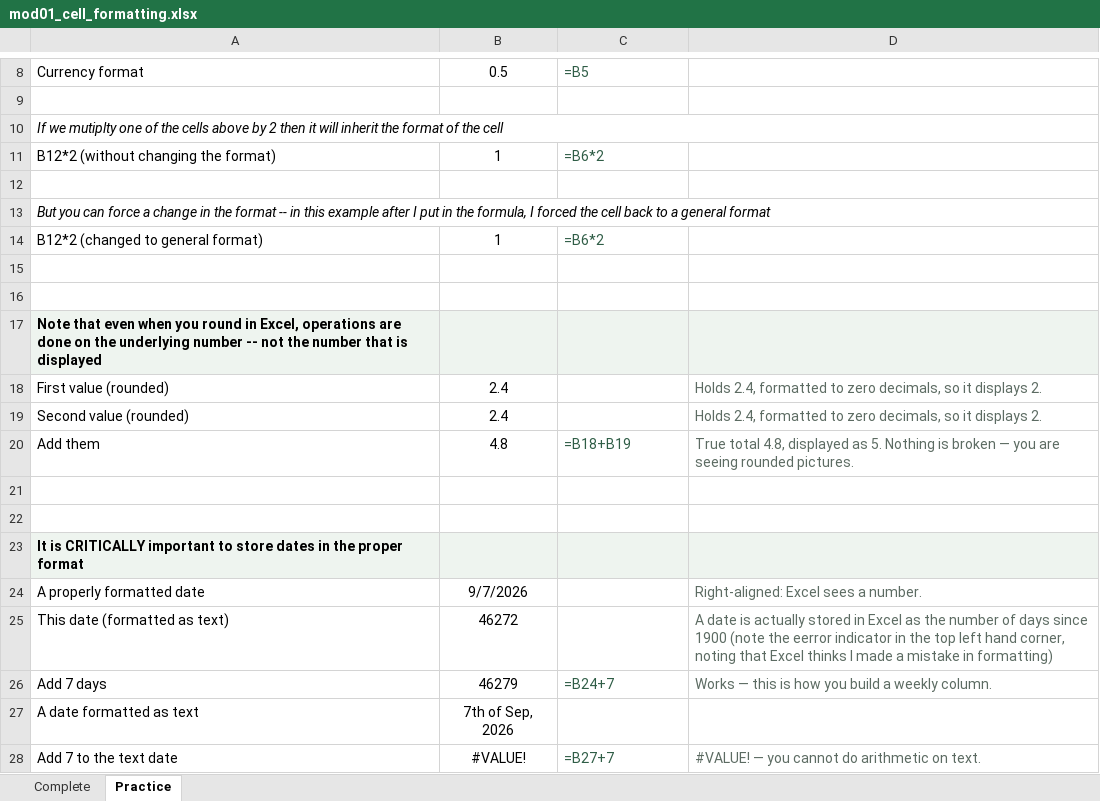
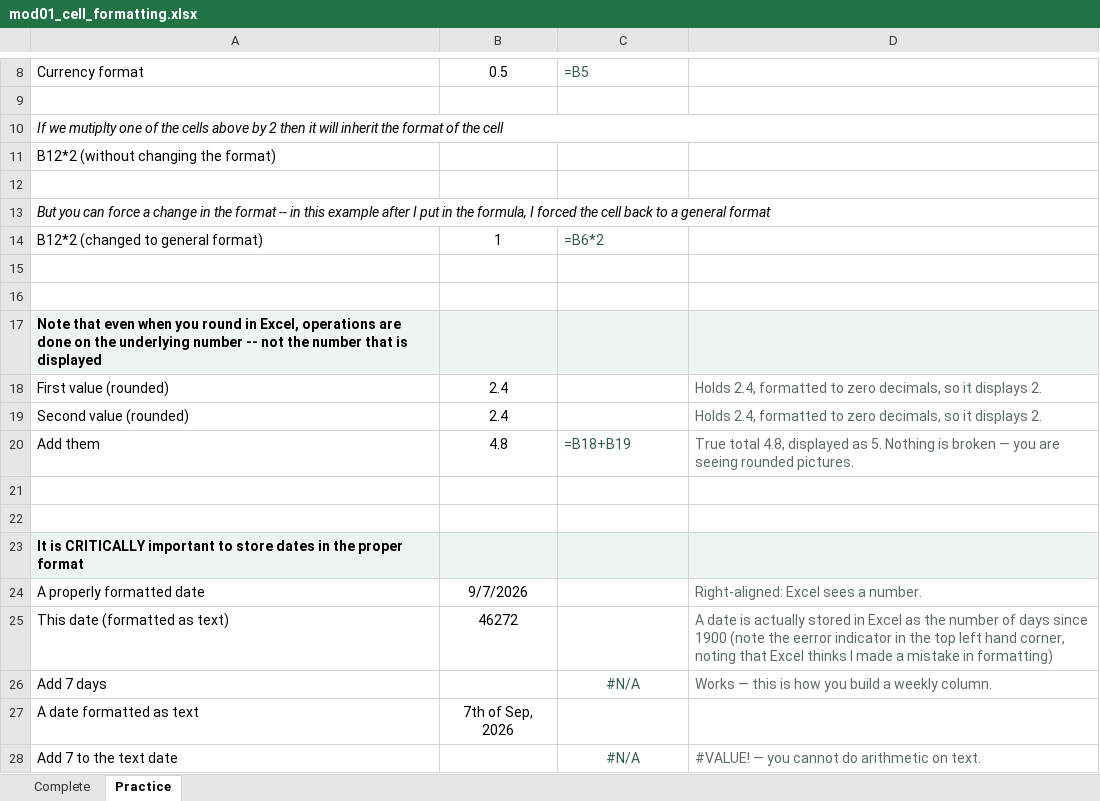
Before and after one commit to peterJslade/arec261-textbook, an Excel workbook: textbook_examples/mod01_cell_formatting.xlsx, sheet Practice, drawn as a sheet; only a part is shown, gaps mark what is left out; values as stored, in another font and other column widths than the file's, no borders; the diff names each change by its address in the sheet, - before the commit and + after, or states it on an @@ line.

```diff
--- a/textbook_examples/mod01_cell_formatting.xlsx (sheet Practice)
+++ b/textbook_examples/mod01_cell_formatting.xlsx (sheet Practice)
-B11: 1
+B11: (empty)
-C11: =B6*2
+C11: (empty)
-B26: 46279
+B26: (empty)
-C26: =B24+7
+C26: #N/A
-C26 alignment: left
+C26 alignment: center
-B28: #VALUE!
+B28: (empty)
-C28: =B27+7
+C28: #N/A
-C28 alignment: left
+C28 alignment: center
```
Also changed, not shown: textbook_examples/mod01_conditional.xlsx, textbook_examples/mod01_lookup.xlsx, 3 other files.
